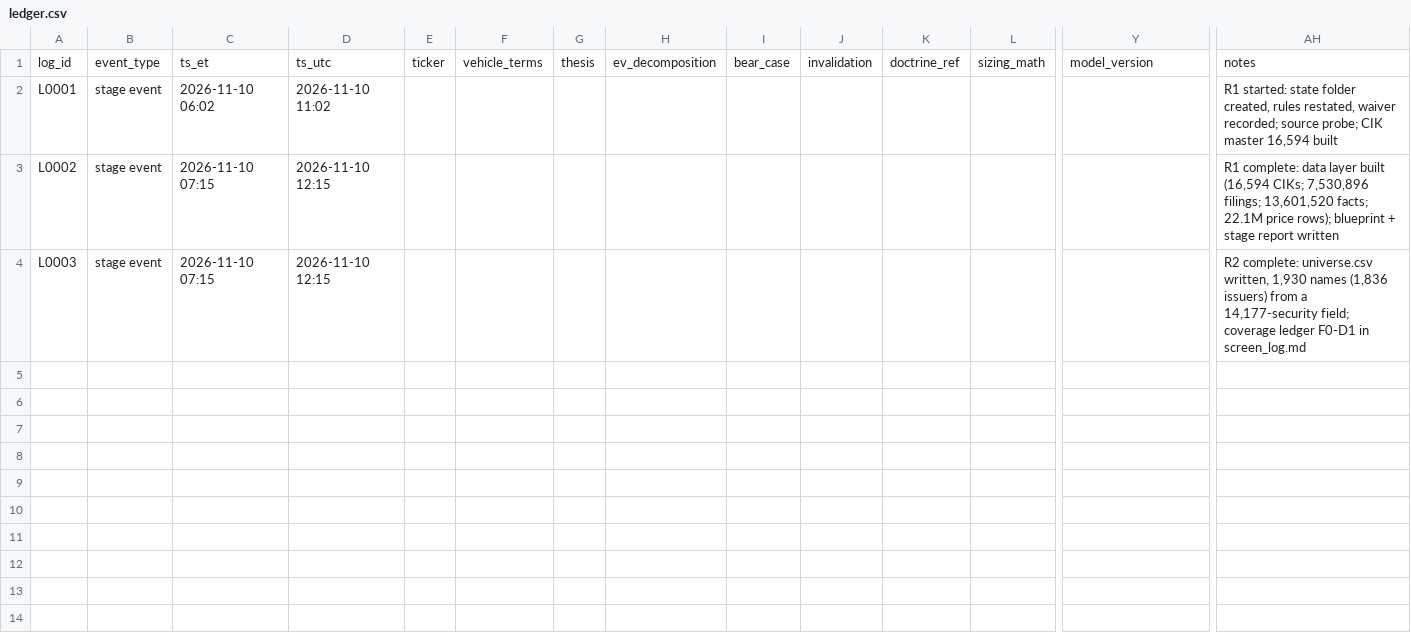
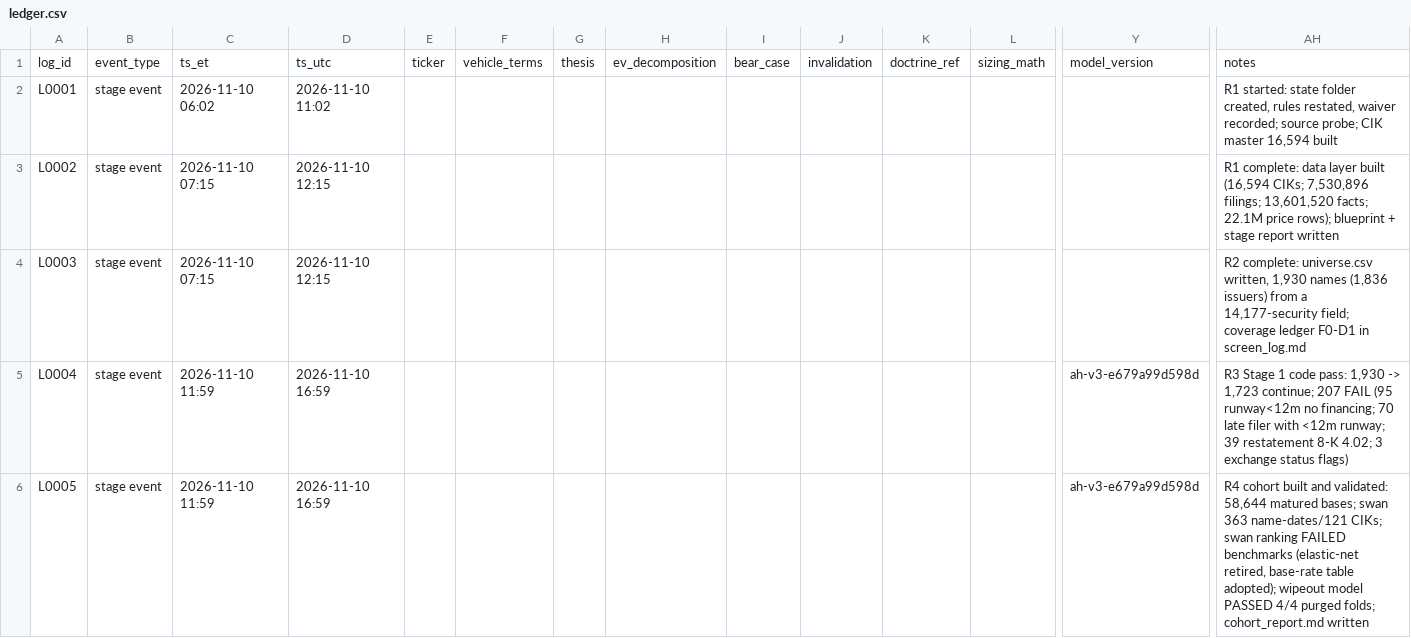
Before and after one commit to javedrafiuddin/parson, a CSV file: asymmetry-hunter-state/ledger.csv, drawn as a sheet; only a part is shown, gaps mark what is left out; rows hold the shown columns only; the diff names each change by its address in the sheet, - before the commit and + after, or states it on an @@ line.

```diff
--- a/asymmetry-hunter-state/ledger.csv
+++ b/asymmetry-hunter-state/ledger.csv
+row 5: L0004 | stage event | 2026-11-10 11:59 | 2026-11-10 16:59 |  |  |  |  |  |  |  |  | ah-v3-e679a99d598d | R3 Stage 1 code pass: 1,930 -> 1,723 continue; 207 FAIL (95 runway<12m no financing; 70 late filer with <12m runway; 39 restatement 8-K 4.02; 3 exchange status flags)
+row 6: L0005 | stage event | 2026-11-10 11:59 | 2026-11-10 16:59 |  |  |  |  |  |  |  |  | ah-v3-e679a99d598d | R4 cohort built and validated: 58,644 matured bases; swan 363 name-dates/121 CIKs; swan ranking FAILED benchmarks (elastic-net retired, base-rate table adopted); wipeout model PASSED 4/4 purged folds; cohort_report.md written
```
Also changed, not shown: 22 other files.
